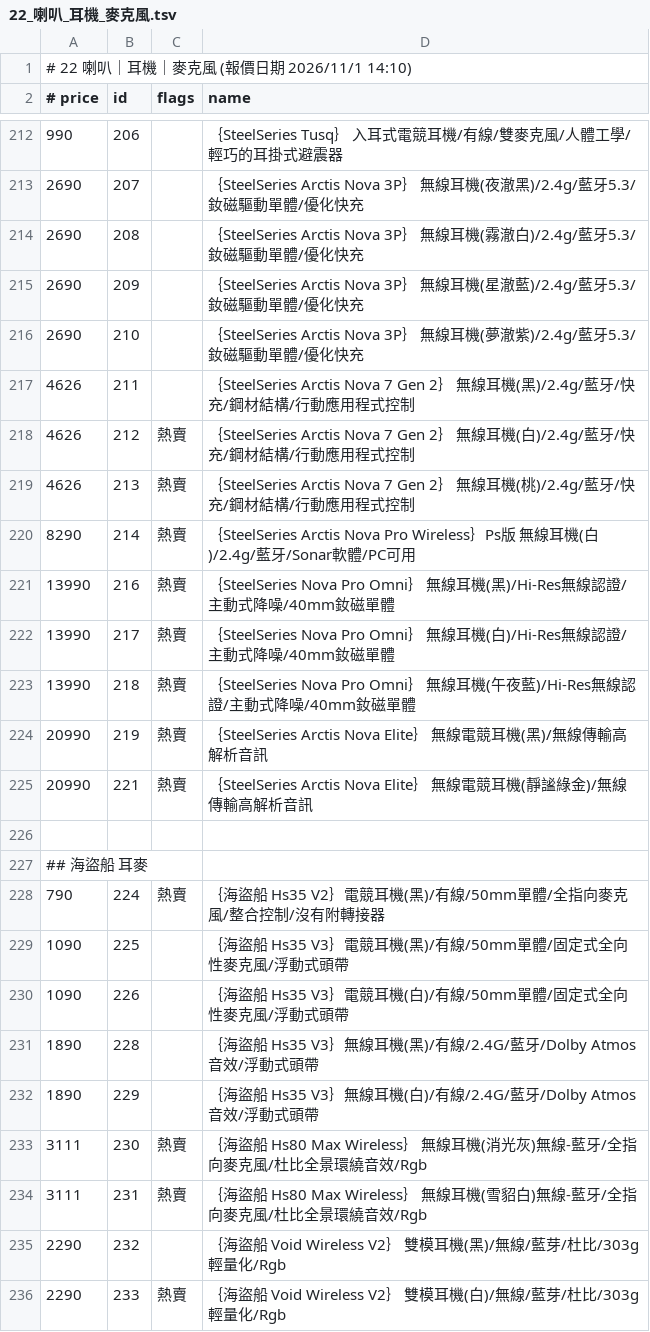
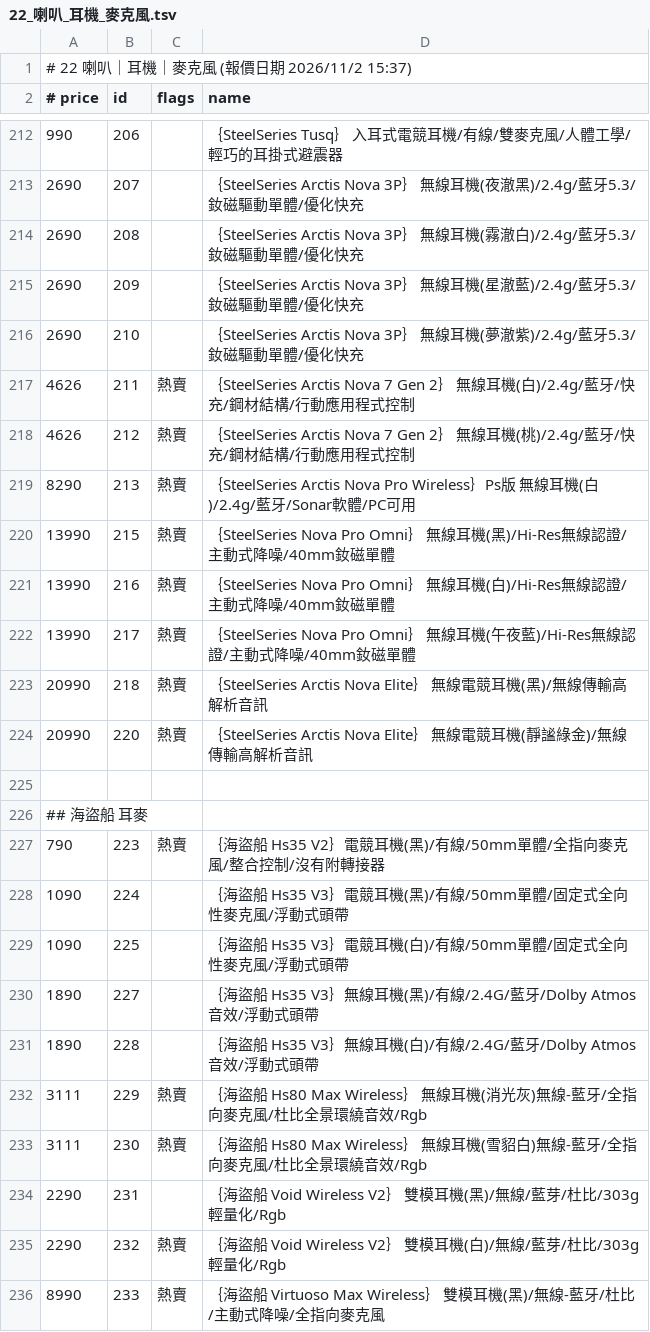
Before and after one commit to jakeuj/architect-pc-builder, a TSV file: data/by_category/22_喇叭_耳機_麥克風.tsv, drawn as a sheet; only a part is shown, gaps mark what is left out; the diff covers the shown part only.

```diff
--- a/data/by_category/22_喇叭_耳機_麥克風.tsv
+++ b/data/by_category/22_喇叭_耳機_麥克風.tsv
@@ -1,2 +1,2 @@
-# 22 喇叭｜耳機｜麥克風  (報價日期 2026/11/1 14:10)
+# 22 喇叭｜耳機｜麥克風  (報價日期 2026/11/2 15:37)
 # price	id	flags	name
@@ -216,21 +216,21 @@
 2690	210		｛SteelSeries Arctis Nova 3P｝ 無線耳機(夢澈紫)/2.4g/藍牙5.3/釹磁驅動單體/優化快充
-4626	211		｛SteelSeries Arctis Nova 7 Gen 2｝ 無線耳機(黑)/2.4g/藍牙/快充/鋼材結構/行動應用程式控制
-4626	212	熱賣	｛SteelSeries Arctis Nova 7 Gen 2｝ 無線耳機(白)/2.4g/藍牙/快充/鋼材結構/行動應用程式控制
-4626	213	熱賣	｛SteelSeries Arctis Nova 7 Gen 2｝ 無線耳機(桃)/2.4g/藍牙/快充/鋼材結構/行動應用程式控制
-8290	214	熱賣	｛SteelSeries Arctis Nova Pro Wireless｝Ps版 無線耳機(白)/2.4g/藍牙/Sonar軟體/PC可用
-13990	216	熱賣	｛SteelSeries Nova Pro Omni｝ 無線耳機(黑)/Hi-Res無線認證/主動式降噪/40mm釹磁單體
-13990	217	熱賣	｛SteelSeries Nova Pro Omni｝ 無線耳機(白)/Hi-Res無線認證/主動式降噪/40mm釹磁單體
-13990	218	熱賣	｛SteelSeries Nova Pro Omni｝ 無線耳機(午夜藍)/Hi-Res無線認證/主動式降噪/40mm釹磁單體
-20990	219	熱賣	｛SteelSeries Arctis Nova Elite｝ 無線電競耳機(黑)/無線傳輸高解析音訊
-20990	221	熱賣	｛SteelSeries Arctis Nova Elite｝ 無線電競耳機(靜謐綠金)/無線傳輸高解析音訊
+4626	211	熱賣	｛SteelSeries Arctis Nova 7 Gen 2｝ 無線耳機(白)/2.4g/藍牙/快充/鋼材結構/行動應用程式控制
+4626	212	熱賣	｛SteelSeries Arctis Nova 7 Gen 2｝ 無線耳機(桃)/2.4g/藍牙/快充/鋼材結構/行動應用程式控制
+8290	213	熱賣	｛SteelSeries Arctis Nova Pro Wireless｝Ps版 無線耳機(白)/2.4g/藍牙/Sonar軟體/PC可用
+13990	215	熱賣	｛SteelSeries Nova Pro Omni｝ 無線耳機(黑)/Hi-Res無線認證/主動式降噪/40mm釹磁單體
+13990	216	熱賣	｛SteelSeries Nova Pro Omni｝ 無線耳機(白)/Hi-Res無線認證/主動式降噪/40mm釹磁單體
+13990	217	熱賣	｛SteelSeries Nova Pro Omni｝ 無線耳機(午夜藍)/Hi-Res無線認證/主動式降噪/40mm釹磁單體
+20990	218	熱賣	｛SteelSeries Arctis Nova Elite｝ 無線電競耳機(黑)/無線傳輸高解析音訊
+20990	220	熱賣	｛SteelSeries Arctis Nova Elite｝ 無線電競耳機(靜謐綠金)/無線傳輸高解析音訊
 
 ## 海盜船 耳麥
-790	224	熱賣	｛海盜船 Hs35 V2｝電競耳機(黑)/有線/50mm單體/全指向麥克風/整合控制/沒有附轉接器
-1090	225		｛海盜船 Hs35 V3｝電競耳機(黑)/有線/50mm單體/固定式全向性麥克風/浮動式頭帶
-1090	226		｛海盜船 Hs35 V3｝電競耳機(白)/有線/50mm單體/固定式全向性麥克風/浮動式頭帶
-1890	228		｛海盜船 Hs35 V3｝無線耳機(黑)/有線/2.4G/藍牙/Dolby Atmos音效/浮動式頭帶
-1890	229		｛海盜船 Hs35 V3｝無線耳機(白)/有線/2.4G/藍牙/Dolby Atmos音效/浮動式頭帶
-3111	230	熱賣	｛海盜船 Hs80 Max Wireless｝ 無線耳機(消光灰)無線-藍牙/全指向麥克風/杜比全景環繞音效/Rgb
-3111	231	熱賣	｛海盜船 Hs80 Max Wireless｝ 無線耳機(雪貂白)無線-藍牙/全指向麥克風/杜比全景環繞音效/Rgb
-2290	232		｛海盜船 Void Wireless V2｝ 雙模耳機(黑)/無線/藍芽/杜比/303g輕量化/Rgb
-2290	233	熱賣	｛海盜船 Void Wireless V2｝ 雙模耳機(白)/無線/藍芽/杜比/303g輕量化/Rgb
+790	223	熱賣	｛海盜船 Hs35 V2｝電競耳機(黑)/有線/50mm單體/全指向麥克風/整合控制/沒有附轉接器
+1090	224		｛海盜船 Hs35 V3｝電競耳機(黑)/有線/50mm單體/固定式全向性麥克風/浮動式頭帶
+1090	225		｛海盜船 Hs35 V3｝電競耳機(白)/有線/50mm單體/固定式全向性麥克風/浮動式頭帶
+1890	227		｛海盜船 Hs35 V3｝無線耳機(黑)/有線/2.4G/藍牙/Dolby Atmos音效/浮動式頭帶
+1890	228		｛海盜船 Hs35 V3｝無線耳機(白)/有線/2.4G/藍牙/Dolby Atmos音效/浮動式頭帶
+3111	229	熱賣	｛海盜船 Hs80 Max Wireless｝ 無線耳機(消光灰)無線-藍牙/全指向麥克風/杜比全景環繞音效/Rgb
+3111	230	熱賣	｛海盜船 Hs80 Max Wireless｝ 無線耳機(雪貂白)無線-藍牙/全指向麥克風/杜比全景環繞音效/Rgb
+2290	231		｛海盜船 Void Wireless V2｝ 雙模耳機(黑)/無線/藍芽/杜比/303g輕量化/Rgb
+2290	232	熱賣	｛海盜船 Void Wireless V2｝ 雙模耳機(白)/無線/藍芽/杜比/303g輕量化/Rgb
+8990	233	熱賣	｛海盜船 Virtuoso Max Wireless｝ 雙模耳機(黑)/無線-藍牙/杜比/主動式降噪/全指向麥克風
```
Also changed, not shown: 3 added rows, 4 removed rows and 44 edited cells elsewhere in this file, data/by_category/02_筆電_平板_穿戴配件.tsv, data/by_category/09_隨身碟_隨身硬碟_記憶卡.tsv, 33 other files.
